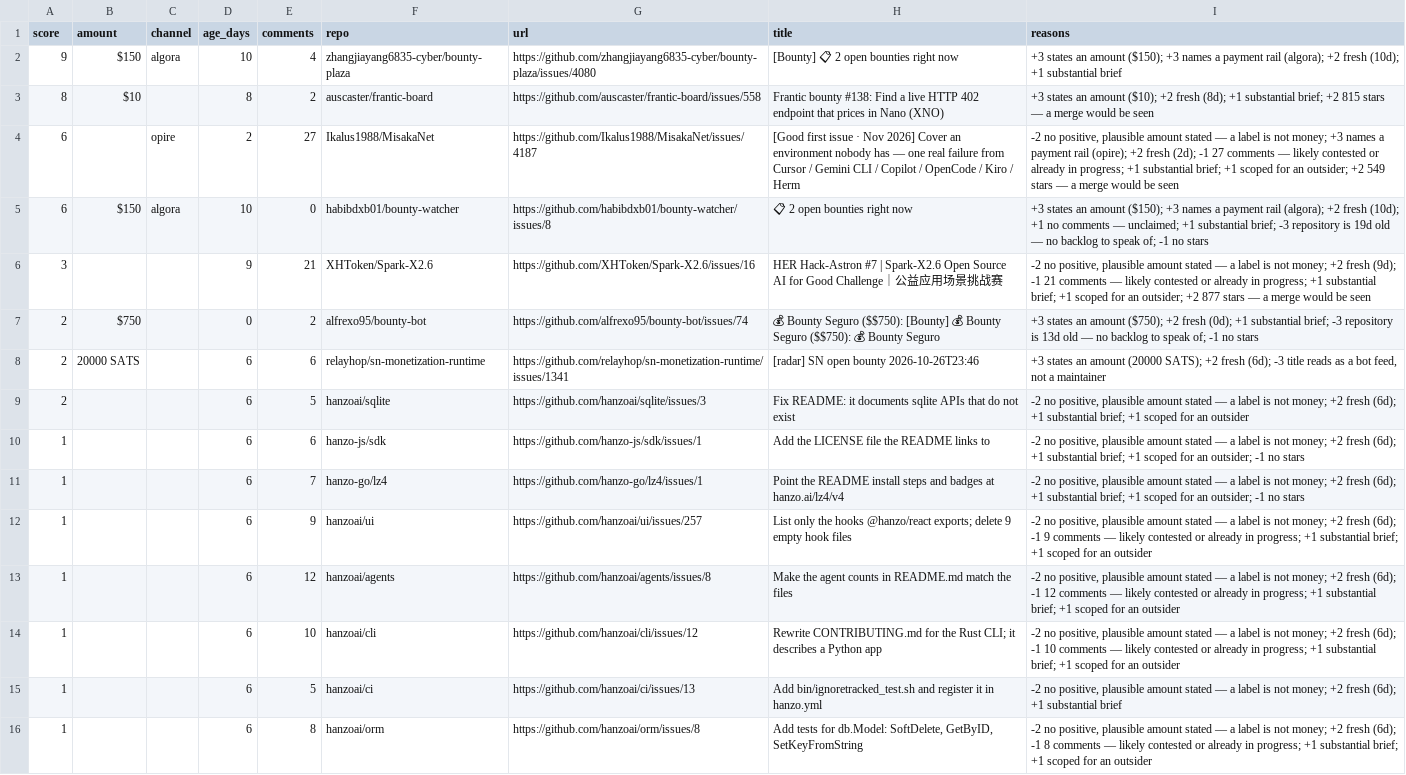
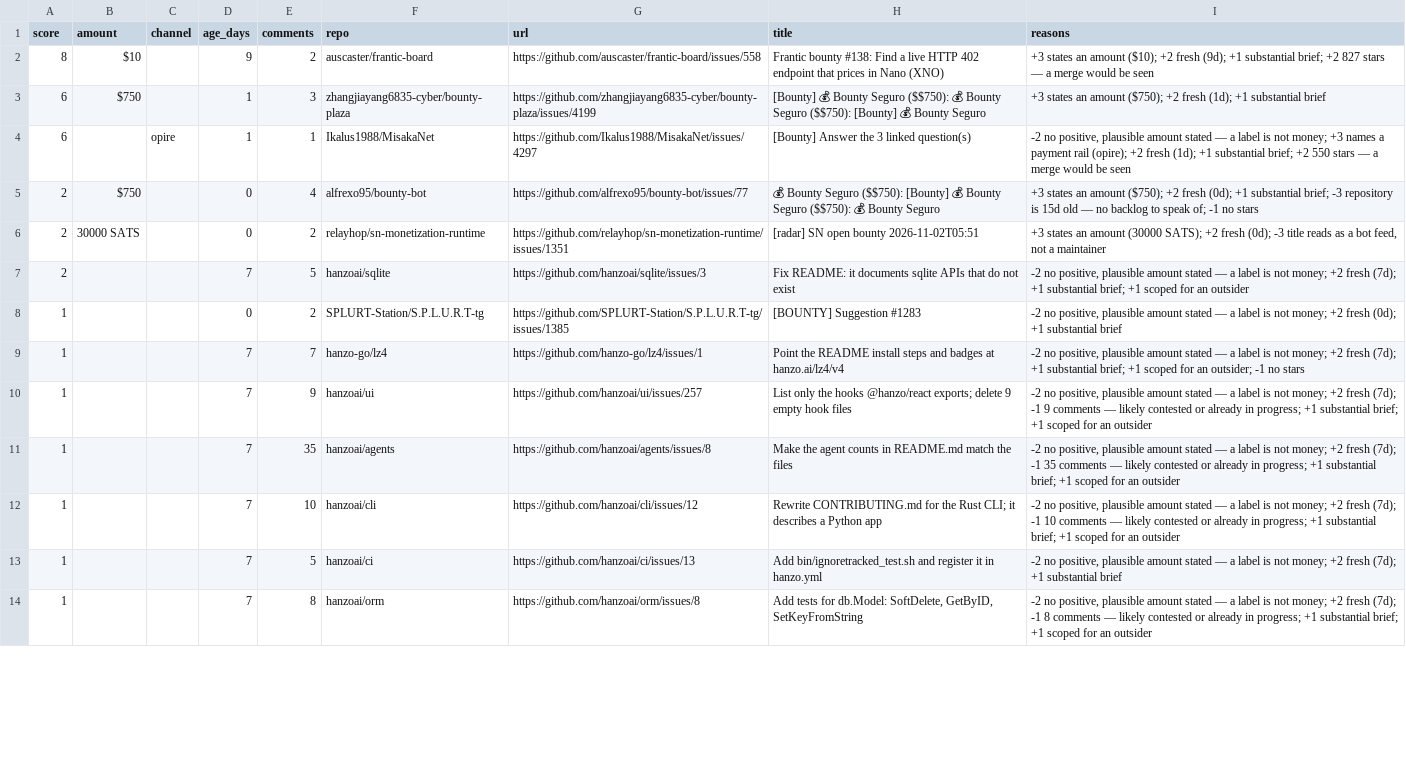
Before and after one commit to Kairose-master/handsel, a CSV file: data/demand-census/leads.csv, drawn as a sheet; only a part is shown; removed rows and columns are numbered as before the commit, all else as after; the diff covers the shown part only; the diff names each change by its address in the sheet, - before the commit and + after, or states it on an @@ line.

Commit message:
data(census): 2026-11-02

```diff
--- a/data/demand-census/leads.csv
+++ b/data/demand-census/leads.csv
-row 2: 9 | $150 | algora | 10 | 4 | zhangjiayang6835-cyber/bounty-plaza | https://github.com/zhangjiayang6835-cyber/bounty-plaza/issues/4080 | [Bounty] 📋 2 open bounties right now | +3 states an amount ($150); +3 names a payment rail (algora); +2 fresh (10d); +1 substantial brief
-D2 (age_days): 8
+D2 (age_days): 9
-I2 (reasons): …+2 fresh (8d); +1 substantial brief; +2 815 stars —…
+I2 (reasons): …+2 fresh (9d); +1 substantial brief; +2 827 stars —…
+row 3: 6 | $750 |  | 1 | 3 | zhangjiayang6835-cyber/bounty-plaza | https://github.com/zhangjiayang6835-cyber/bounty-plaza/issues/4199 | [Bounty] 💰 Bounty Seguro ($$750): 💰 Bounty Seguro ($$750): [Bounty] 💰 Bounty Seguro | +3 states an amount ($750); +2 fresh (1d); +1 substantial brief
-D4 (age_days): 2
+D4 (age_days): 1
-E4 (comments): 27
+E4 (comments): 1
-G4 (url): https://github.com/Ikalus1988/MisakaNet/issues/4187
+G4 (url): https://github.com/Ikalus1988/MisakaNet/issues/4297
-H4 (title): [Good first issue · Nov 2026] Cover an environment nobody has — one real failure from Cursor / Gemini CLI / Copilot / OpenCode / Kiro / Herm
+H4 (title): [Bounty] Answer the 3 linked question(s)
-I4 (reasons): …+2 fresh (2d); -1 27 comments — likely contested or already in progress; +1 substantial brief; +1 scoped for an outsider; +2 549 stars —…
+I4 (reasons): …+2 fresh (1d); +1 substantial brief; +2 550 stars —…
-row 5: 6 | $150 | algora | 10 | 0 | habibdxb01/bounty-watcher | https://github.com/habibdxb01/bounty-watcher/issues/8 | 📋 2 open bounties right now | +3 states an amount ($150); +3 names a payment rail (algora); +2 fresh (10d); +1 no comments — unclaimed; +1 substantial brief; -3 repository is 19d old — no backlog to speak of; -1 no stars
-row 6: 3 |  |  | 9 | 21 | XHToken/Spark-X2.6 | https://github.com/XHToken/Spark-X2.6/issues/16 | HER Hack-Astron #7 | Spark-X2.6 Open Source AI for Good Challenge｜公益应用场景挑战赛 | -2 no positive, plausible amount stated — a label is not money; +2 fresh (9d); -1 21 comments — likely contested or already in progress; +1 substantial brief; +1 scoped for an outsider; +2 877 stars — a merge would be seen
-E5 (comments): 2
+E5 (comments): 4
-G5 (url): https://github.com/alfrexo95/bounty-bot/issues/74
+G5 (url): https://github.com/alfrexo95/bounty-bot/issues/77
-I5 (reasons): …repository is 13d old —…
+I5 (reasons): …repository is 15d old —…
-B6 (amount): 20000 SATS
+B6 (amount): 30000 SATS
-D6 (age_days): 6
+D6 (age_days): 0
-E6 (comments): 6
+E6 (comments): 2
-G6 (url): https://github.com/relayhop/sn-monetization-runtime/issues/1341
+G6 (url): https://github.com/relayhop/sn-monetization-runtime/issues/1351
-H6 (title): [radar] SN open bounty 2026-10-26T23:46
+H6 (title): [radar] SN open bounty 2026-11-02T05:51
-I6 (reasons): …an amount (20000 SATS); +2 fresh (6d); -3 title…
+I6 (reasons): …an amount (30000 SATS); +2 fresh (0d); -3 title…
-D7 (age_days): 6
+D7 (age_days): 7
-I7 (reasons): …+2 fresh (6d); +1 substantial…
+I7 (reasons): …+2 fresh (7d); +1 substantial…
-row 10: 1 |  |  | 6 | 6 | hanzo-js/sdk | https://github.com/hanzo-js/sdk/issues/1 | Add the LICENSE file the README links to | -2 no positive, plausible amount stated — a label is not money; +2 fresh (6d); +1 substantial brief; +1 scoped for an outsider; -1 no stars
+row 8: 1 |  |  | 0 | 2 | SPLURT-Station/S.P.L.U.R.T-tg | https://github.com/SPLURT-Station/S.P.L.U.R.T-tg/issues/1385 | [BOUNTY] Suggestion #1283 | -2 no positive, plausible amount stated — a label is not money; +2 fresh (0d); +1 substantial brief
-D9:D14 (age_days): 6
+D9:D14 (age_days): 7
-I9 (reasons): …+2 fresh (6d); +1 substantial…
+I9 (reasons): …+2 fresh (7d); +1 substantial…
-I10 (reasons): …+2 fresh (6d); -1 9…
+I10 (reasons): …+2 fresh (7d); -1 9…
-E11 (comments): 12
+E11 (comments): 35
-I11 (reasons): …+2 fresh (6d); -1 12 comments —…
+I11 (reasons): …+2 fresh (7d); -1 35 comments —…
-I12 (reasons): …+2 fresh (6d); -1 10…
+I12 (reasons): …+2 fresh (7d); -1 10…
-I13 (reasons): …+2 fresh (6d); +1 substantial…
+I13 (reasons): …+2 fresh (7d); +1 substantial…
-I14 (reasons): …+2 fresh (6d); -1 8…
+I14 (reasons): …+2 fresh (7d); -1 8…
```
Also changed, not shown: 1 removed row and 8 edited cells elsewhere in this file.
